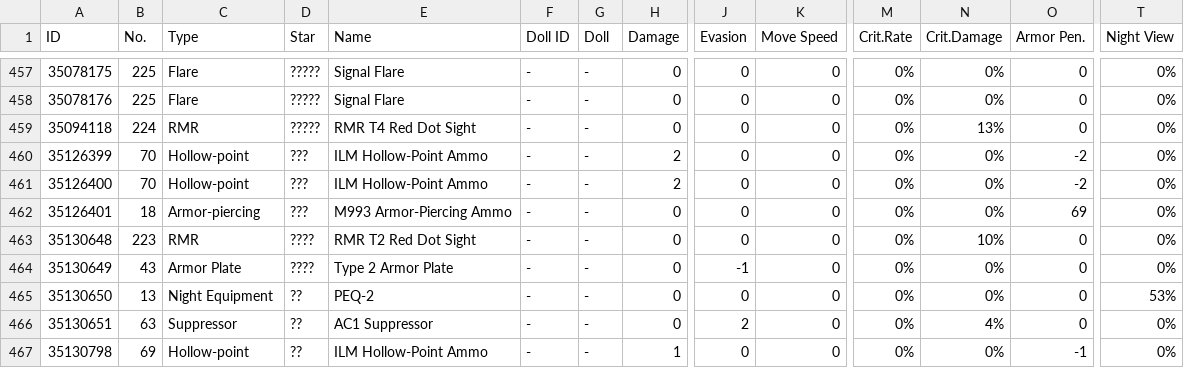
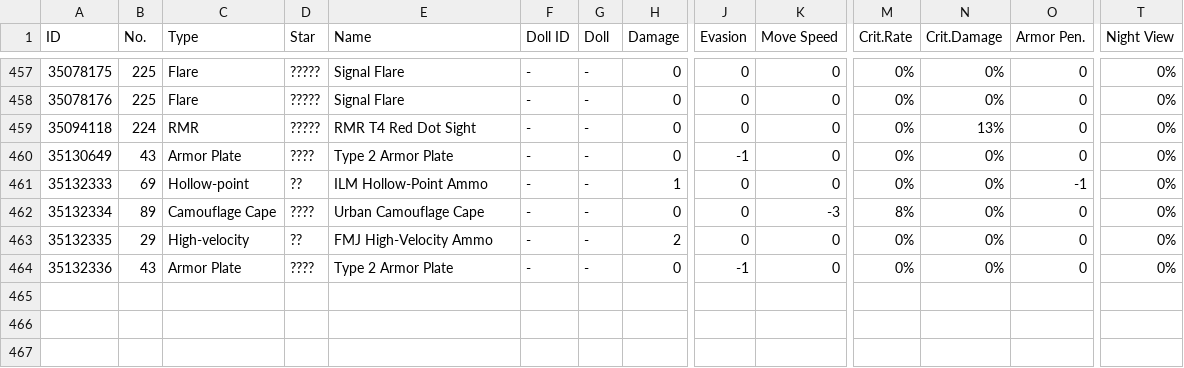
Before and after one commit to TheRealPetraLal/Info, a CSV file: Petra★Lal_878904_equip_info.csv, drawn as a sheet; only a part is shown, gaps mark what is left out; removed rows and columns are numbered as before the commit, all else as after; rows hold the shown columns only; the diff names each change by its address in the sheet, - before the commit and + after, or states it on an @@ line.

```diff
--- a/Petra★Lal_878904_equip_info.csv
+++ b/Petra★Lal_878904_equip_info.csv
-row 460: 35126399 | 70 | Hollow-point | ??? | ILM Hollow-Point Ammo | - | - | 2 | 0 | 0 | 0% | 0% | -2 | 0%
-row 461: 35126400 | 70 | Hollow-point | ??? | ILM Hollow-Point Ammo | - | - | 2 | 0 | 0 | 0% | 0% | -2 | 0%
-row 462: 35126401 | 18 | Armor-piercing | ??? | M993 Armor-Piercing Ammo | - | - | 0 | 0 | 0 | 0% | 0% | 69 | 0%
-row 463: 35130648 | 223 | RMR | ???? | RMR T2 Red Dot Sight | - | - | 0 | 0 | 0 | 0% | 10% | 0 | 0%
-A461 (ID): 35130650
+A461 (ID): 35132333
-B461 (No.): 13
+B461 (No.): 69
-C461 (Type): Night Equipment
+C461 (Type): Hollow-point
-E461 (Name): PEQ-2
+E461 (Name): ILM Hollow-Point Ammo
-H461 (Damage): 0
+H461 (Damage): 1
-O461 (Armor Pen.): 0
+O461 (Armor Pen.): -1
-T461 (Night View): 53%
+T461 (Night View): 0%
-A462 (ID): 35130651
+A462 (ID): 35132334
-B462 (No.): 63
+B462 (No.): 89
-C462 (Type): Suppressor
+C462 (Type): Camouflage Cape
-D462 (Star): ??
+D462 (Star): ????
-E462 (Name): AC1 Suppressor
+E462 (Name): Urban Camouflage Cape
-J462 (Evasion): 2
+J462 (Evasion): 0
-K462 (Move Speed): 0
+K462 (Move Speed): -3
-M462 (Crit.Rate): 0%
+M462 (Crit.Rate): 8%
-N462 (Crit.Damage): 4%
+N462 (Crit.Damage): 0%
-A463 (ID): 35130798
+A463 (ID): 35132335
-B463 (No.): 69
+B463 (No.): 29
-C463 (Type): Hollow-point
+C463 (Type): High-velocity
-E463 (Name): ILM Hollow-Point Ammo
+E463 (Name): FMJ High-Velocity Ammo
-H463 (Damage): 1
+H463 (Damage): 2
-O463 (Armor Pen.): -1
+O463 (Armor Pen.): 0
+row 464: 35132336 | 43 | Armor Plate | ???? | Type 2 Armor Plate | - | - | 0 | -1 | 0 | 0% | 0% | 0 | 0%
```
Also changed, not shown: Petra★Lal_878904__theater_optimize_team.csv, Petra★Lal_878904_item_info.csv, 3 other files.
